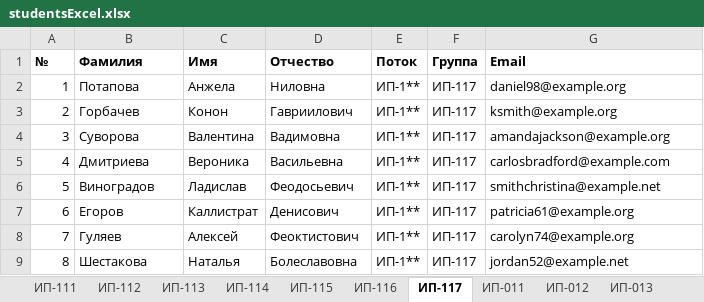
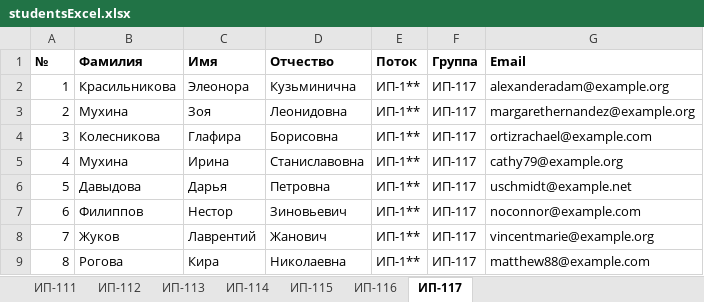
Before and after one commit to KenGuru852/StudentTracker, an Excel workbook: temp/studentsExcel.xlsx, sheet ИП-117, drawn as a sheet; only a part is shown; values as stored, in another font and other column widths than the file's, no borders; the diff covers the shown part only; the diff names each change by its address in the sheet, - before the commit and + after, or states it on an @@ line.

Commit message:
Email for teachers and students added

```diff
--- a/temp/studentsExcel.xlsx (sheet ИП-117)
+++ b/temp/studentsExcel.xlsx (sheet ИП-117)
-sheet tab: ИП-011
-sheet tab: ИП-012
-sheet tab: ИП-013
-B2 (Фамилия): Потапова
+B2 (Фамилия): Красильникова
-C2 (Имя): Анжела
+C2 (Имя): Элеонора
-D2 (Отчество): Ниловна
+D2 (Отчество): Кузьминична
-G2 (Email): daniel98@example.org
+G2 (Email): alexanderadam@example.org
-B3 (Фамилия): Горбачев
+B3 (Фамилия): Мухина
-C3 (Имя): Конон
+C3 (Имя): Зоя
-D3 (Отчество): Гавриилович
+D3 (Отчество): Леонидовна
-G3 (Email): ksmith@example.org
+G3 (Email): margarethernandez@example.org
-B4 (Фамилия): Суворова
+B4 (Фамилия): Колесникова
-C4 (Имя): Валентина
+C4 (Имя): Глафира
-D4 (Отчество): Вадимовна
+D4 (Отчество): Борисовна
-G4 (Email): amandajackson@example.org
+G4 (Email): ortizrachael@example.com
-B5 (Фамилия): Дмитриева
+B5 (Фамилия): Мухина
-C5 (Имя): Вероника
+C5 (Имя): Ирина
-D5 (Отчество): Васильевна
+D5 (Отчество): Станиславовна
-G5 (Email): carlosbradford@example.com
+G5 (Email): cathy79@example.org
-B6 (Фамилия): Виноградов
+B6 (Фамилия): Давыдова
-C6 (Имя): Ладислав
+C6 (Имя): Дарья
-D6 (Отчество): Феодосьевич
+D6 (Отчество): Петровна
-G6 (Email): smithchristina@example.net
+G6 (Email): uschmidt@example.net
-B7 (Фамилия): Егоров
+B7 (Фамилия): Филиппов
-C7 (Имя): Каллистрат
+C7 (Имя): Нестор
-D7 (Отчество): Денисович
+D7 (Отчество): Зиновьевич
-G7 (Email): patricia61@example.org
+G7 (Email): noconnor@example.com
-B8 (Фамилия): Гуляев
+B8 (Фамилия): Жуков
-C8 (Имя): Алексей
+C8 (Имя): Лаврентий
-D8 (Отчество): Феоктистович
+D8 (Отчество): Жанович
-G8 (Email): carolyn74@example.org
+G8 (Email): vincentmarie@example.org
-B9 (Фамилия): Шестакова
+B9 (Фамилия): Рогова
-C9 (Имя): Наталья
+C9 (Имя): Кира
-D9 (Отчество): Болеславовна
+D9 (Отчество): Николаевна
-G9 (Email): jordan52@example.net
+G9 (Email): matthew88@example.com
```
Also changed, not shown: 48 edited cells elsewhere in this sheet, sheet ИП-111, sheet ИП-113, sheet ИП-112, sheet ИП-116, sheet ИП-114, sheet ИП-115, other sheet tabs, 21 other files.
